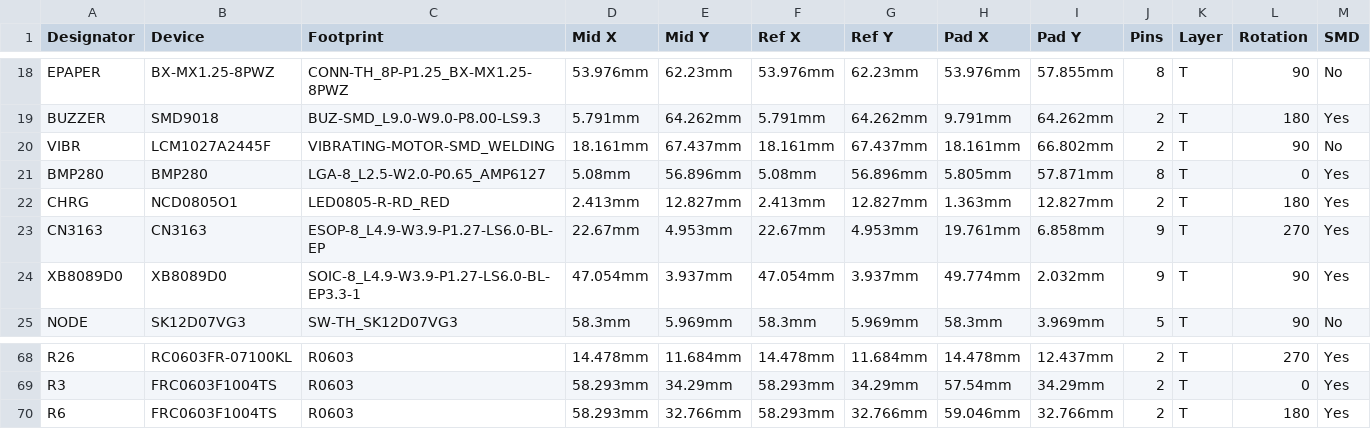
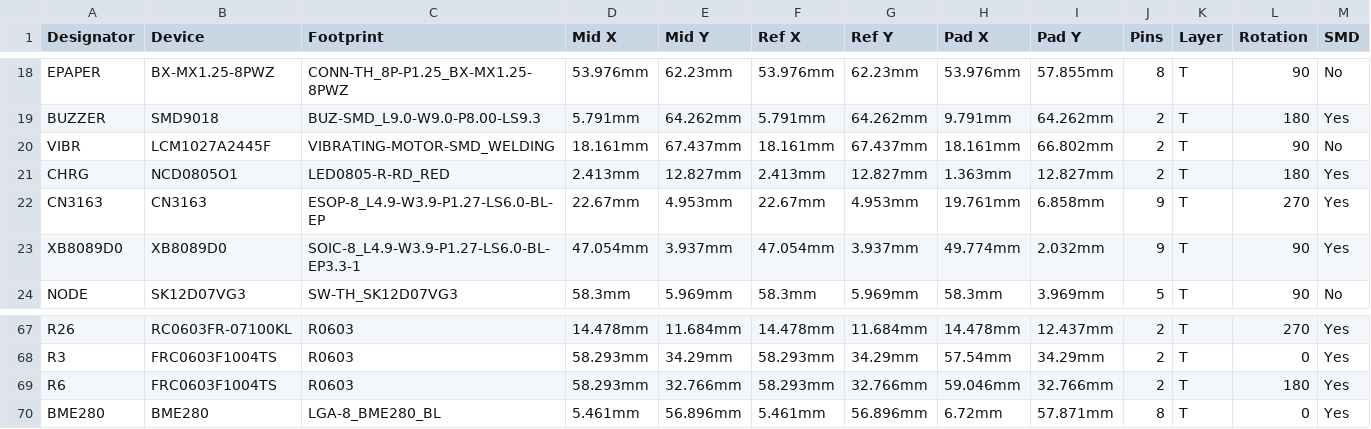
Before and after one commit to c1ph0r-git/meshx, a CSV file: pickandplace/PickAndPlace_PCB and Enclosure_2026_08_29.csv, drawn as a sheet; only a part is shown, gaps mark what is left out; removed rows and columns are numbered as before the commit, all else as after; rows hold the shown columns only; the diff names each change by its address in the sheet, - before the commit and + after, or states it on an @@ line.

Commit message:
Add files via upload

```diff
--- a/pickandplace/PickAndPlace_PCB and Enclosure_2026_08_29.csv
+++ b/pickandplace/PickAndPlace_PCB and Enclosure_2026_08_29.csv
-row 21: BMP280 | BMP280 | LGA-8_L2.5-W2.0-P0.65_AMP6127 | 5.08mm | 56.896mm | 5.08mm | 56.896mm | 5.805mm | 57.871mm | 8 | T | 0 | Yes
+row 70: BME280 | BME280 | LGA-8_BME280_BL | 5.461mm | 56.896mm | 5.461mm | 56.896mm | 6.72mm | 57.871mm | 8 | T | 0 | Yes
```
